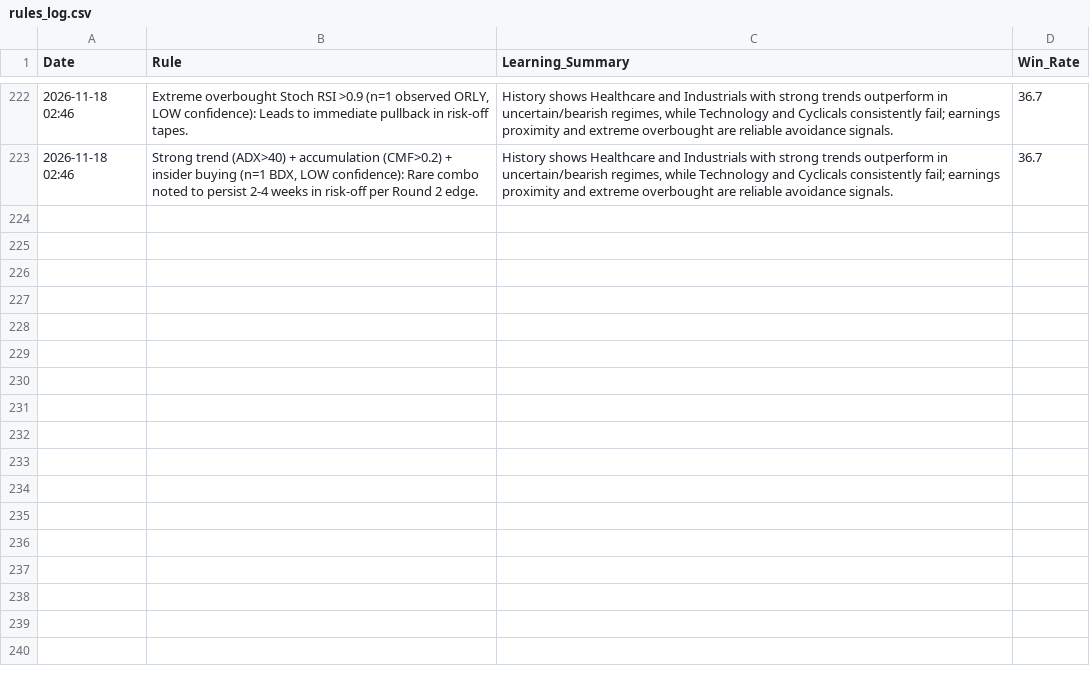
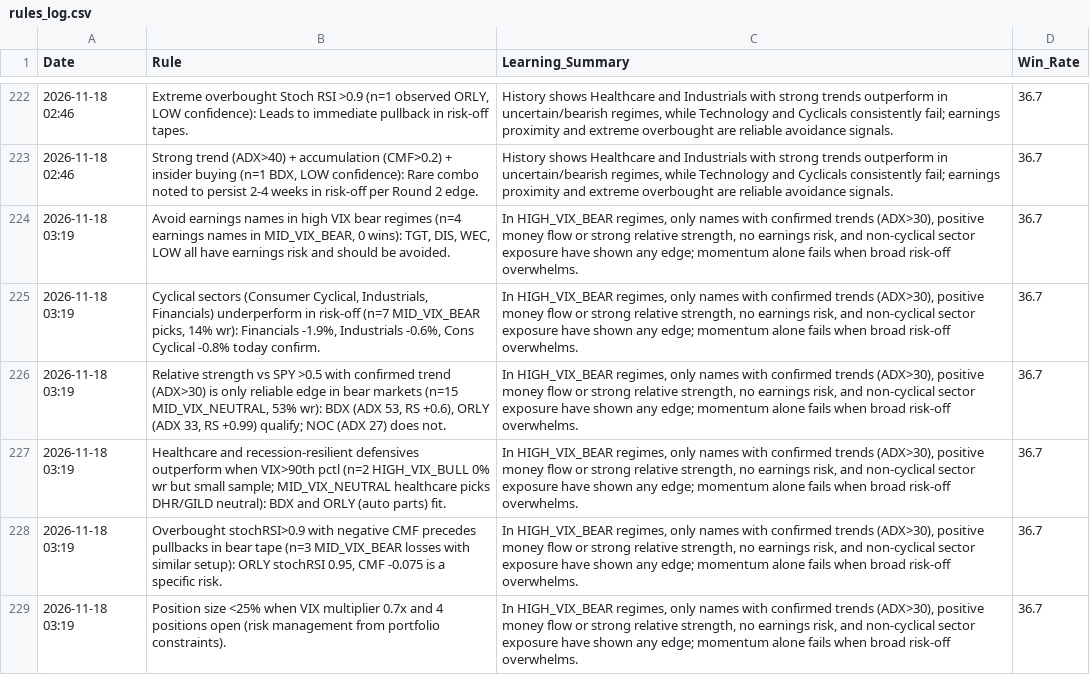
Before and after one commit to Vishvesh-Trivedi/LLM-Portfolio-Manager, a CSV file: StockScreener/rules_log.csv, drawn as a sheet; only a part is shown, gaps mark what is left out.

```diff
--- a/StockScreener/rules_log.csv
+++ b/StockScreener/rules_log.csv
@@ -223 +223,7 @@ Date,Rule,Learning_Summary,Win_Rate
 2026-11-18 02:46,"Strong trend (ADX>40) + accumulation (CMF>0.2) + insider buying (n=1 BDX, LOW confidence): Rare combo noted to persist 2-4 weeks in risk-off per Round 2 edge.","History shows Healthcare and Industrials with strong trends outperform in uncertain/bearish regimes, while Technology and Cyclicals consistently fail; earnings proximity and extreme overbought are reliable avoidance signals.",36.7
+2026-11-18 03:19,"Avoid earnings names in high VIX bear regimes (n=4 earnings names in MID_VIX_BEAR, 0 wins): TGT, DIS, WEC, LOW all have earnings risk and should be avoided.","In HIGH_VIX_BEAR regimes, only names with confirmed trends (ADX>30), positive money flow or strong relative strength, no earnings risk, and non-cyclical sector exposure have shown any edge; momentum alone fails when broad risk-off overwhelms.",36.7
+2026-11-18 03:19,"Cyclical sectors (Consumer Cyclical, Industrials, Financials) underperform in risk-off (n=7 MID_VIX_BEAR picks, 14% wr): Financials -1.9%, Industrials -0.6%, Cons Cyclical -0.8% today confirm.","In HIGH_VIX_BEAR regimes, only names with confirmed trends (ADX>30), positive money flow or strong relative strength, no earnings risk, and non-cyclical sector exposure have shown any edge; momentum alone fails when broad risk-off overwhelms.",36.7
+2026-11-18 03:19,"Relative strength vs SPY >0.5 with confirmed trend (ADX>30) is only reliable edge in bear markets (n=15 MID_VIX_NEUTRAL, 53% wr): BDX (ADX 53, RS +0.6), ORLY (ADX 33, RS +0.99) qualify; NOC (ADX 27) does not.","In HIGH_VIX_BEAR regimes, only names with confirmed trends (ADX>30), positive money flow or strong relative strength, no earnings risk, and non-cyclical sector exposure have shown any edge; momentum alone fails when broad risk-off overwhelms.",36.7
+2026-11-18 03:19,Healthcare and recession-resilient defensives outperform when VIX>90th pctl (n=2 HIGH_VIX_BULL 0% wr but small sample; MID_VIX_NEUTRAL healthcare picks DHR/GILD neutral): BDX and ORLY (auto parts) fit.,"In HIGH_VIX_BEAR regimes, only names with confirmed trends (ADX>30), positive money flow or strong relative strength, no earnings risk, and non-cyclical sector exposure have shown any edge; momentum alone fails when broad risk-off overwhelms.",36.7
+2026-11-18 03:19,"Overbought stochRSI>0.9 with negative CMF precedes pullbacks in bear tape (n=3 MID_VIX_BEAR losses with similar setup): ORLY stochRSI 0.95, CMF -0.075 is a specific risk.","In HIGH_VIX_BEAR regimes, only names with confirmed trends (ADX>30), positive money flow or strong relative strength, no earnings risk, and non-cyclical sector exposure have shown any edge; momentum alone fails when broad risk-off overwhelms.",36.7
+2026-11-18 03:19,Position size <25% when VIX multiplier 0.7x and 4 positions open (risk management from portfolio constraints).,"In HIGH_VIX_BEAR regimes, only names with confirmed trends (ADX>30), positive money flow or strong relative strength, no earnings risk, and non-cyclical sector exposure have shown any edge; momentum alone fails when broad risk-off overwhelms.",36.7
```
Also changed, not shown: StockScreener/stock_picks.csv, StockScreener/watch_list.csv, 5 other files.
